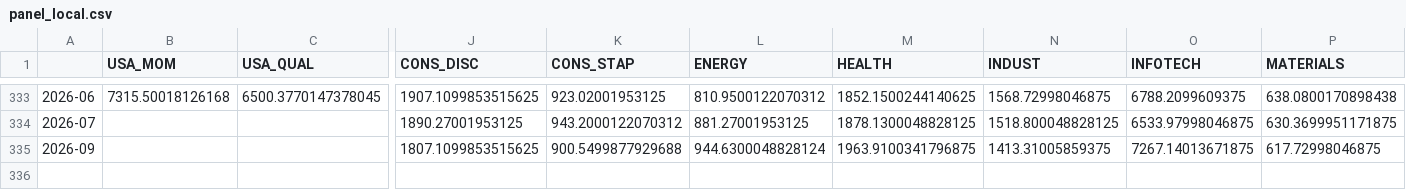
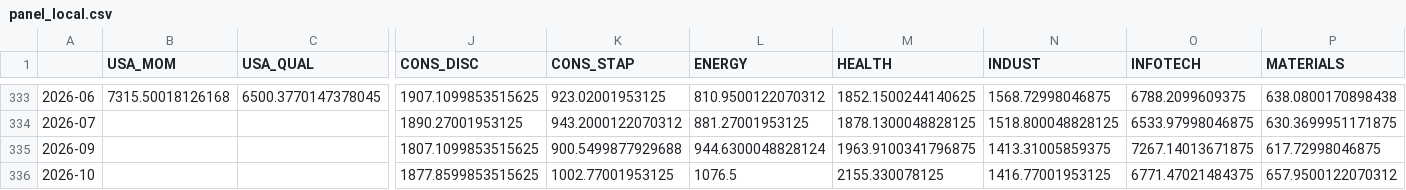
Before and after one commit to soylee22/lodestar, a CSV file: data/panel_local.csv, drawn as a sheet; only a part is shown, gaps mark what is left out; rows hold the shown columns only; the diff names each change by its address in the sheet, - before the commit and + after, or states it on an @@ line.

```diff
--- a/data/panel_local.csv
+++ b/data/panel_local.csv
+row 336: 2026-10 |  |  | 1877.8599853515625 | 1002.77001953125 | 1076.5 | 2155.330078125 | 1416.77001953125 | 6771.47021484375 | 657.9500122070312
```
Also changed, not shown: data/fund_prices_gbp.csv, data/track_record.csv, 6 other files.
